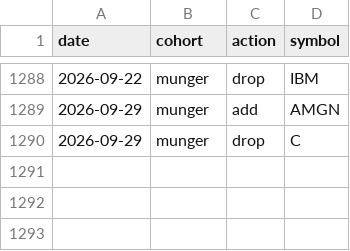
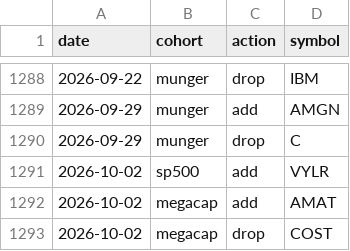
Before and after one commit to zacseidel/momentum, a CSV file: data/universe/change_log.csv, drawn as a sheet; only a part is shown, gaps mark what is left out.

```diff
--- a/data/universe/change_log.csv
+++ b/data/universe/change_log.csv
@@ -1290 +1290,4 @@ date,cohort,action,symbol
 2026-09-29,munger,drop,C
+2026-10-02,sp500,add,VYLR
+2026-10-02,megacap,add,AMAT
+2026-10-02,megacap,drop,COST
```
Also changed, not shown: data/universe/megacap.csv, data/universe/munger.csv, 8 other files.
